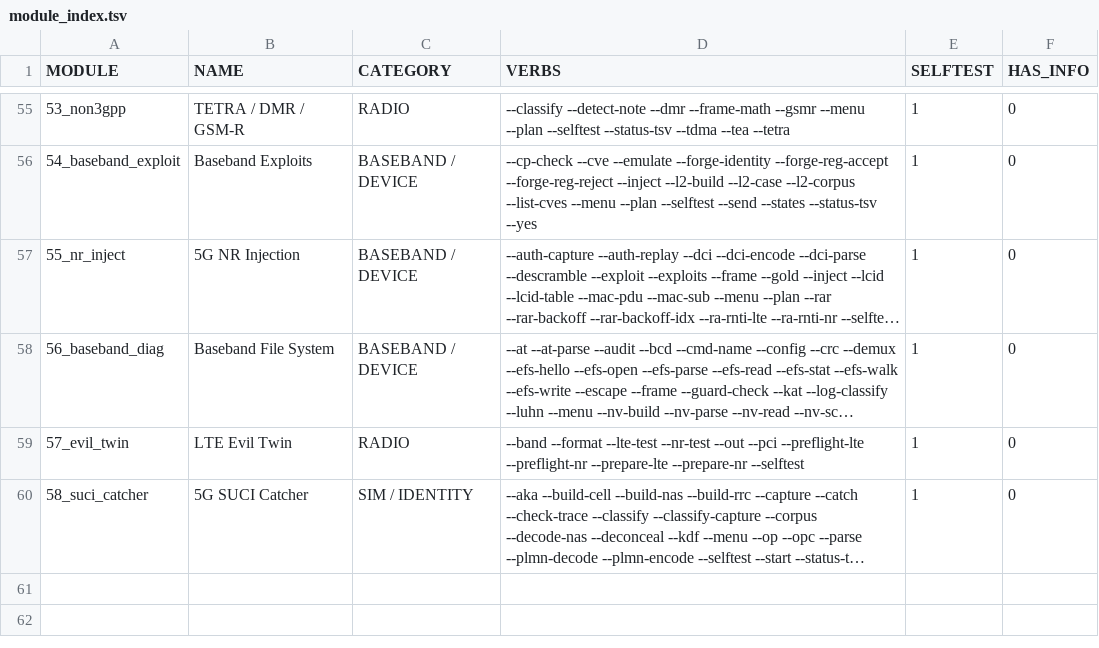
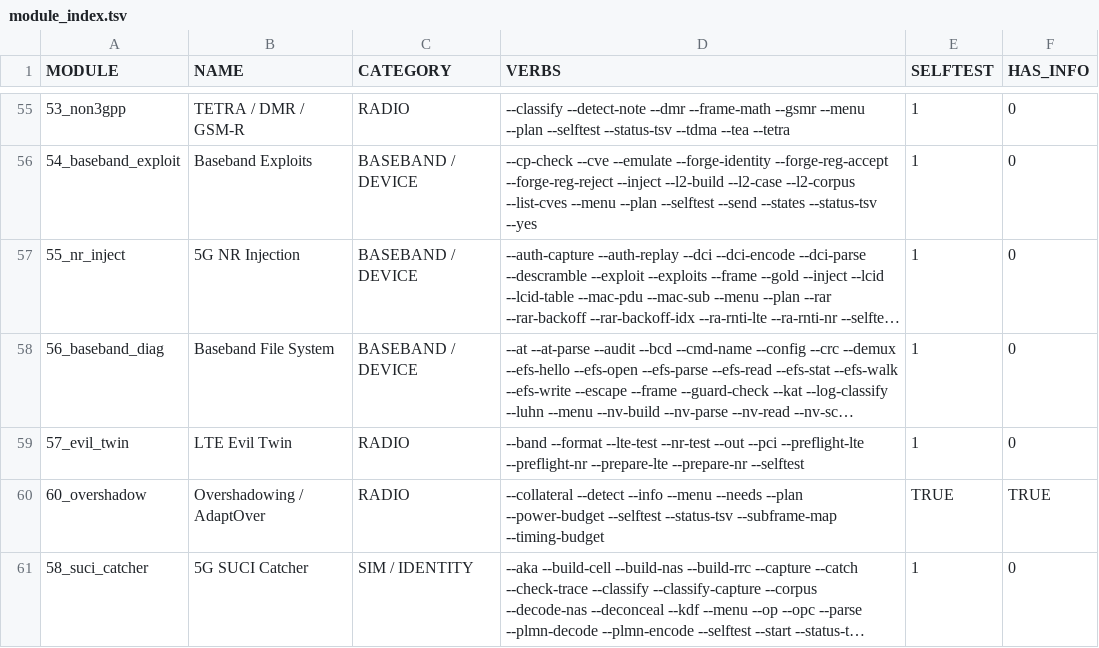
Before and after one commit to yslxotwod/IMSIsting, a TSV file: module_index.tsv, drawn as a sheet; only a part is shown, gaps mark what is left out; long unchanged cells end in …; the diff names each change by its address in the sheet, - before the commit and + after, or states it on an @@ line.

Commit message:
Overshadowing is a scheduling problem, and the schedule is what this can compute (1.0.73)
AdaptOver does not imitate a tower: it listens to the live downlink, learns
which subframe carries the message it wants to replace, and is louder than the
genuine transmitter for exactly that subframe — so a rogue-base-station
detector has nothing to look at. modules/60_overshadow.sh is the analysis and
planning half of that attack:

  --needs          the published bill of materials, from paper section 5.1.2:
                   one USRP B210, two Qorvo TQP9111 boards, a dielectric
                   duplexer, a 5 dBi antenna, and no external amplification in
                   a shielded room
  --timing-budget  receive instant to transmit instant against the 2 ms queue
                   window and against the cyclic prefix, naming which is binding
  --power-budget   the two cases, and why they are not symmetric: the uplink has
                   to beat one handset at the cell (23 dBm plus margin, and the
                   model lands 0.5 dB from the paper's measured 28.5), the
                   downlink has to beat the cell at the victim (so 34 dBm EIRP
                   reaches about 99 m on the model, against 50 m measured)
  --subframe-map   which subframe and resource blocks carry which message, from
                   a decoded allocation TSV, marking the ones that arrive before
                   AS security
  --detect         four detectors that look at structure rather than loudness:
                   a CRC-passing transport block the cell never scheduled, a SIB
                   change with no paging, an RSRP step with no handover, timing
                   drift across subframes
  --plan           a sample-indexed schedule with a gain envelope; it plans and
                   does not key a radio, and --transmit refuses by name
  --collateral     uplink degrades one grant, downlink degrades the cell

46 assertions, including the model checked against the paper's measured point
rather than against itself.

```diff
--- a/module_index.tsv
+++ b/module_index.tsv
+row 60: 60_overshadow | Overshadowing / AdaptOver | RADIO | --collateral --detect --info --menu --needs --plan --power-budget --selftest --status-tsv --subframe-map --timing-budget | TRUE | TRUE
```
Also changed, not shown: 4 other files.
